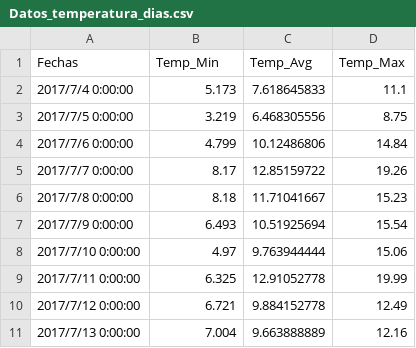
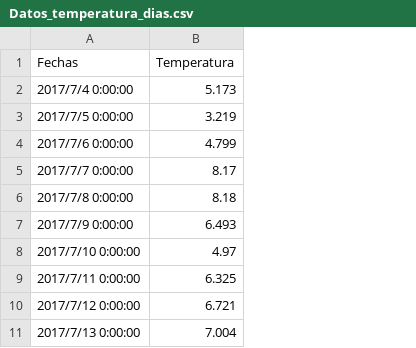
Before and after one commit to LabSolarBeauchef/LabSolarBeauchef.github.io, a CSV file: csv/dias/Datos_temperatura_dias.csv, drawn as a sheet; only a part is shown; the diff names each change by its address in the sheet, - before the commit and + after, or states it on an @@ line.

Commit message:
se cambian columnas

```diff
--- a/csv/dias/Datos_temperatura_dias.csv
+++ b/csv/dias/Datos_temperatura_dias.csv
-column C (Temp_Avg), rows 2-11: 7.618645833 | 6.468305556 | 10.12486806 | 12.85159722 | 11.71041667 | 10.51925694 | 9.763944444 | 12.91052778 | 9.884152778 | 9.663888889
-column D (Temp_Max), rows 2-11: 11.1 | 8.75 | 14.84 | 19.26 | 15.23 | 15.54 | 15.06 | 19.99 | 12.49 | 12.16
-B1: Temp_Min
+B1: Temperatura
```
Also changed, not shown: csv/dias/Datos_radiacion_dias.csv, csv/dias/Pressure_Avg_dias.csv, 4 other files.
